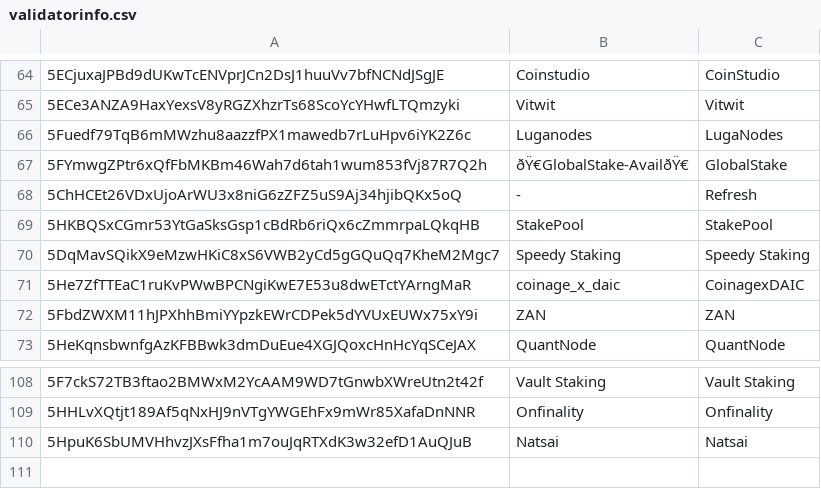
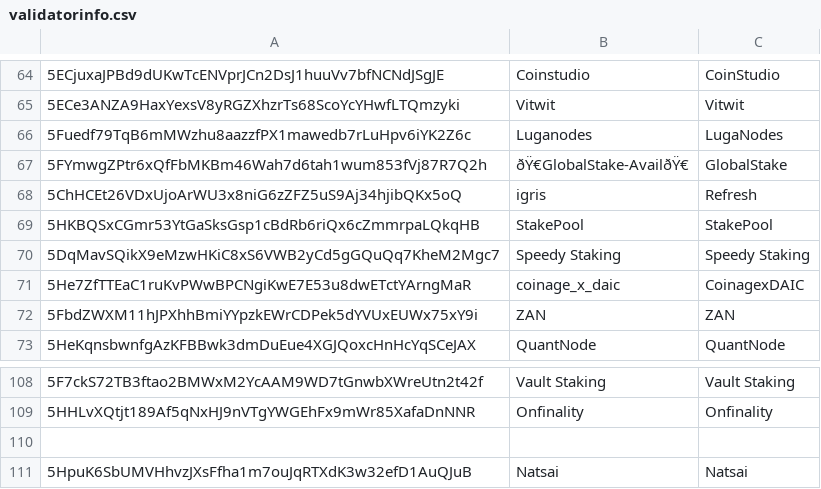
Before and after one commit to 0xrishitripathi/avail-validator-dashboard, a CSV file: validatorinfo.csv, drawn as a sheet; only a part is shown, gaps mark what is left out; the diff names each change by its address in the sheet, - before the commit and + after, or states it on an @@ line.

Commit message:
updated refresh telemetry name

```diff
--- a/validatorinfo.csv
+++ b/validatorinfo.csv
-B68: -
+B68: igris
+row 110: (empty)
```
